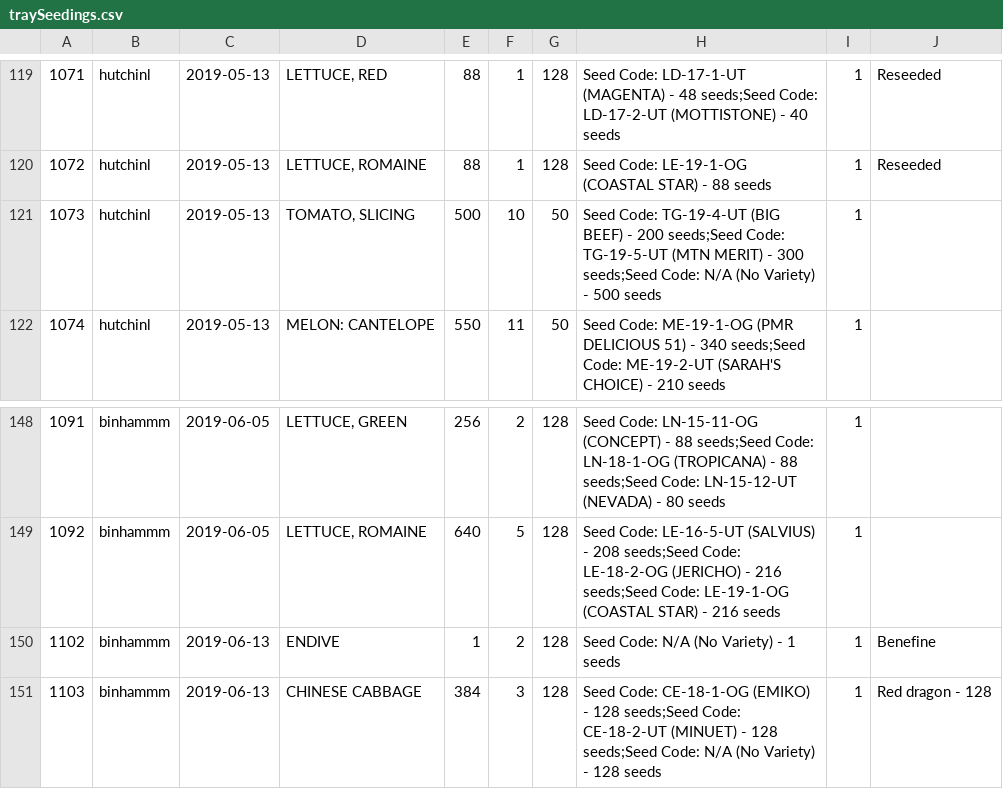
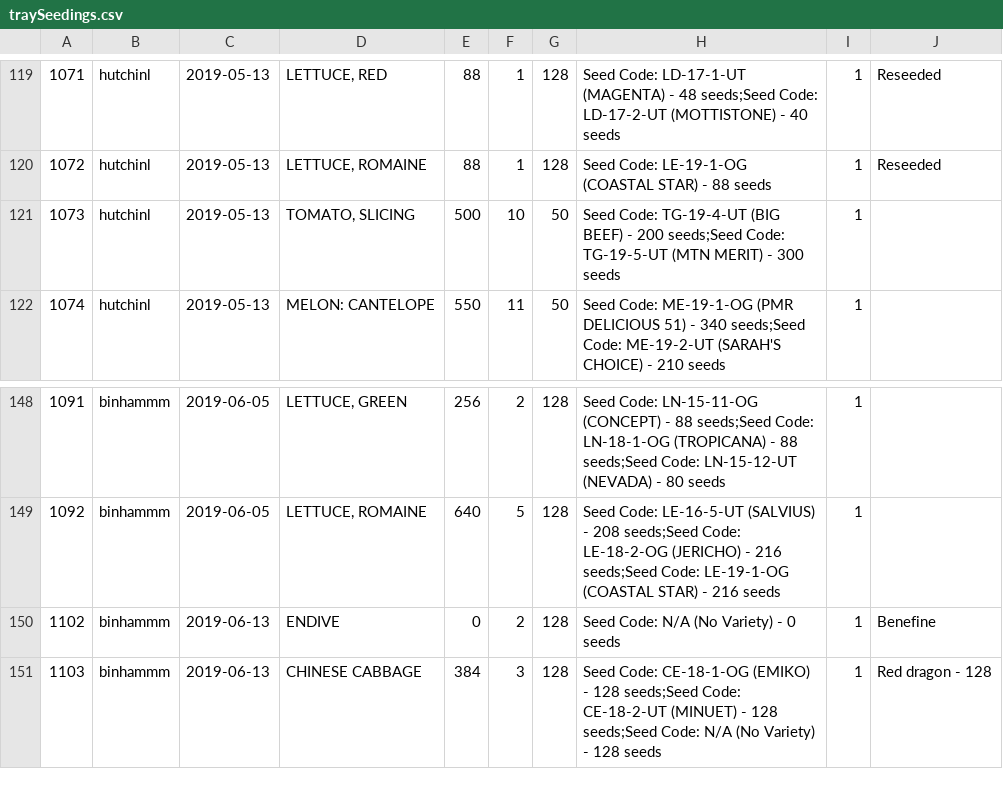
Before and after one commit to DickinsonCollege/FarmData2, a CSV file: docker/sampleDB/sampleData/traySeedings.csv, drawn as a sheet; only a part is shown, gaps mark what is left out.

Commit message:
Changed the Python File Responsible for Adding Tray Seedings 1. Changed it to verify that the value being passed for seeds is a number. 2. Removed something questionable from the csv file for tray seedings. 3. Undid some changes made in the buildSampleDB bash for the purposes of testing

```diff
--- a/docker/sampleDB/sampleData/traySeedings.csv
+++ b/docker/sampleDB/sampleData/traySeedings.csv
@@ -120,3 +120,3 @@
 "1072","hutchinl","2019-05-13","LETTUCE, ROMAINE","88","1","128","Seed Code: LE-19-1-OG (COASTAL STAR) - 88 seeds","1","Reseeded",
-"1073","hutchinl","2019-05-13","TOMATO, SLICING","500","10","50","Seed Code: TG-19-4-UT (BIG BEEF) - 200 seeds;Seed Code: TG-19-5-UT (MTN MERIT) - 300 seeds;Seed Code: N/A (No Variety) - 500 seeds","1","",
+"1073","hutchinl","2019-05-13","TOMATO, SLICING","500","10","50","Seed Code: TG-19-4-UT (BIG BEEF) - 200 seeds;Seed Code: TG-19-5-UT (MTN MERIT) - 300 seeds","1","",
 "1074","hutchinl","2019-05-13","MELON: CANTELOPE","550","11","50","Seed Code: ME-19-1-OG (PMR DELICIOUS 51) - 340 seeds;Seed Code: ME-19-2-UT (SARAH'S CHOICE) - 210 seeds","1","",
@@ -149,3 +149,3 @@
 "1092","binhammm","2019-06-05","LETTUCE, ROMAINE","640","5","128","Seed Code: LE-16-5-UT (SALVIUS) - 208 seeds;Seed Code: LE-18-2-OG (JERICHO) - 216 seeds;Seed Code: LE-19-1-OG (COASTAL STAR) - 216 seeds","1","",
-"1102","binhammm","2019-06-13","ENDIVE","1","2","128","Seed Code: N/A (No Variety) - 1 seeds","1","Benefine ",
+"1102","binhammm","2019-06-13","ENDIVE","0","2","128","Seed Code: N/A (No Variety) - 0 seeds","1","Benefine ",
 "1103","binhammm","2019-06-13","CHINESE CABBAGE","384","3","128","Seed Code: CE-18-1-OG (EMIKO) - 128 seeds;Seed Code: CE-18-2-UT (MINUET) - 128 seeds;Seed Code: N/A (No Variety) - 128 seeds","1","Red dragon - 128",
```
Also changed, not shown: 2 other files.
